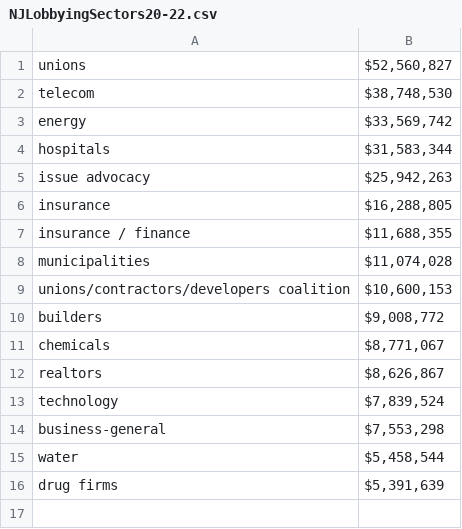
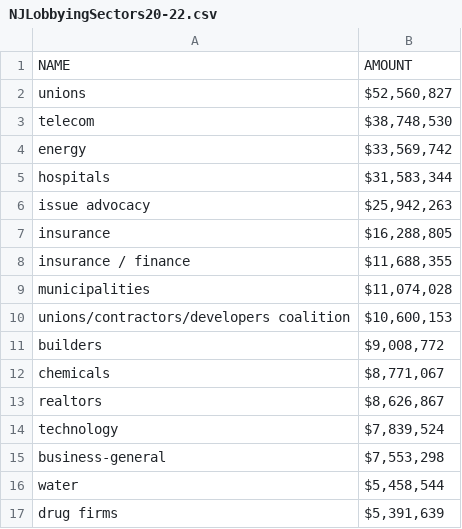
Before and after one commit to geosci-carl/school-meals-standards, a CSV file: Data/NJLobbyingSectors20-22.csv, drawn as a sheet.

Commit message:
add proper header for NJ Lobbying Sectors data

```diff
--- a/Data/NJLobbyingSectors20-22.csv
+++ b/Data/NJLobbyingSectors20-22.csv
@@ -1 +1,2 @@
+NAME,AMOUNT
 unions,"$52,560,827 "
```
